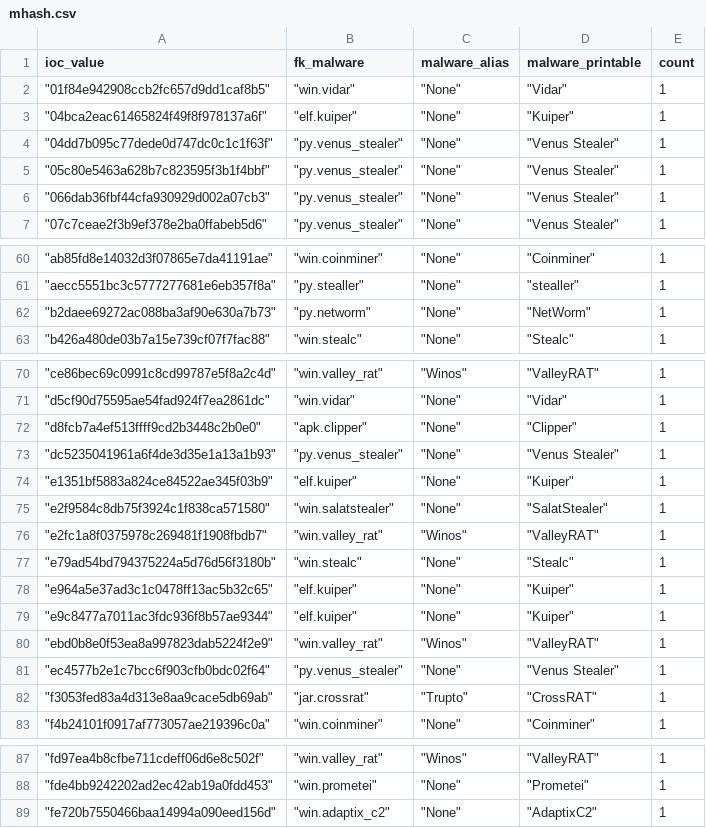
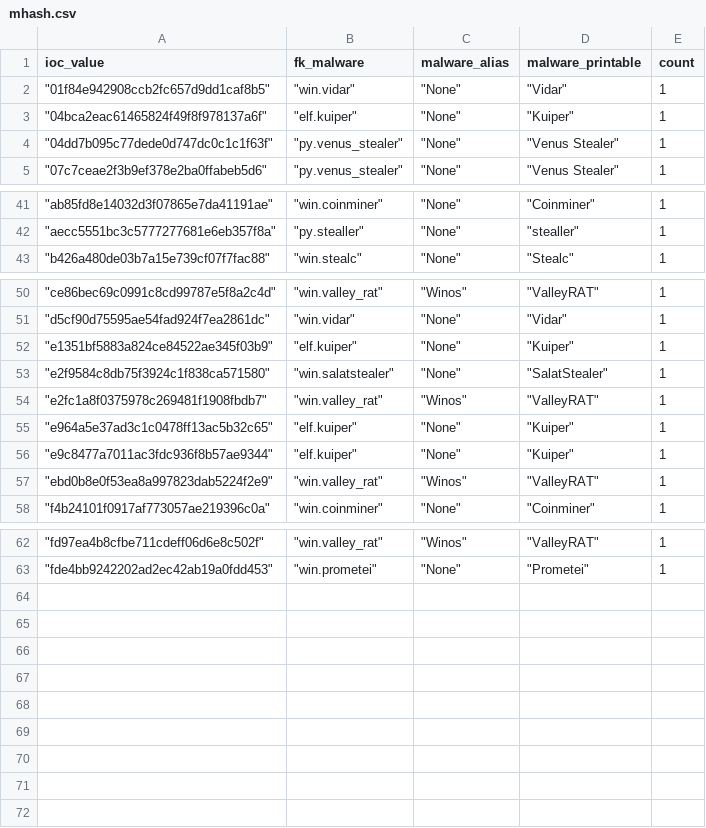
Before and after one commit to LunaMarginis/Intel-WatchTower, a CSV file: mhash.csv, drawn as a sheet; only a part is shown, gaps mark what is left out; the diff covers the shown part only; the diff names each change by its address in the sheet, - before the commit and + after, or states it on an @@ line.

```diff
--- a/mhash.csv
+++ b/mhash.csv
-row 5: "05c80e5463a628b7c823595f3b1f4bbf" | "py.venus_stealer" | "None" | "Venus Stealer" | 1
-row 6: "066dab36fbf44cfa930929d002a07cb3" | "py.venus_stealer" | "None" | "Venus Stealer" | 1
-row 62: "b2daee69272ac088ba3af90e630a7b73" | "py.networm" | "None" | "NetWorm" | 1
-row 72: "d8fcb7a4ef513ffff9cd2b3448c2b0e0" | "apk.clipper" | "None" | "Clipper" | 1
-row 73: "dc5235041961a6f4de3d35e1a13a1b93" | "py.venus_stealer" | "None" | "Venus Stealer" | 1
-row 77: "e79ad54bd794375224a5d76d56f3180b" | "win.stealc" | "None" | "Stealc" | 1
-row 81: "ec4577b2e1c7bcc6f903cfb0bdc02f64" | "py.venus_stealer" | "None" | "Venus Stealer" | 1
-row 82: "f3053fed83a4d313e8aa9cace5db69ab" | "jar.crossrat" | "Trupto" | "CrossRAT" | 1
-row 89: "fe720b7550466baa14994a090eed156d" | "win.adaptix_c2" | "None" | "AdaptixC2" | 1
```
Also changed, not shown: 17 removed rows elsewhere in this file, 1 other file.
